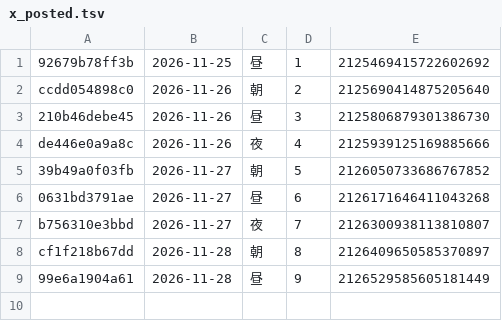
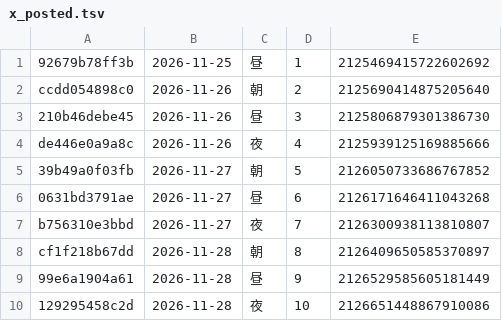
Before and after one commit to leapsnext-bot/threads-auto, a TSV file: state/x_posted.tsv, drawn as a sheet; the diff names each change by its address in the sheet, - before the commit and + after, or states it on an @@ line.

Commit message:
X投稿記録を更新

```diff
--- a/state/x_posted.tsv
+++ b/state/x_posted.tsv
+row 10: 129295458c2d | 2026-11-28 | 夜 | 10 | 2126651448867910086
```
